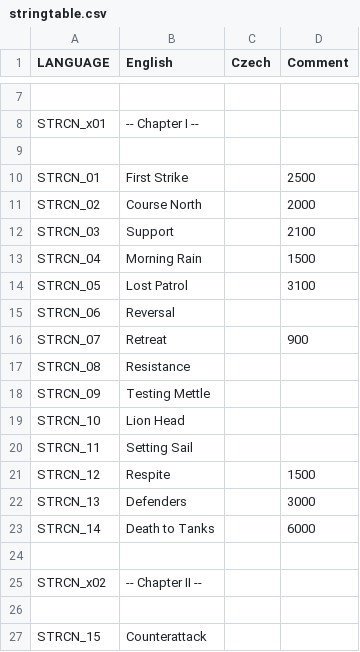
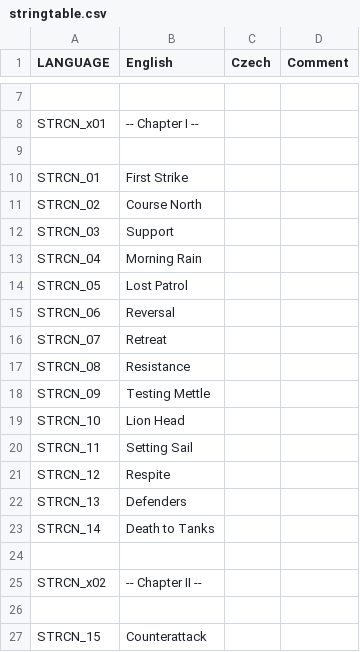
Before and after one commit to Kossyr/dawn, a CSV file: stringtable.csv, drawn as a sheet; only a part is shown, gaps mark what is left out; the diff covers the shown part only.

```diff
--- a/stringtable.csv
+++ b/stringtable.csv
@@ -9,9 +9,9 @@ STRCN_x01,-- Chapter I --,,
 
-STRCN_01,First Strike,, 2500
-STRCN_02,Course North,, 2000
-STRCN_03,Support,, 2100
-STRCN_04,Morning Rain,, 1500
-STRCN_05,Lost Patrol,, 3100
+STRCN_01,First Strike,,
+STRCN_02,Course North,,
+STRCN_03,Support,,
+STRCN_04,Morning Rain,,
+STRCN_05,Lost Patrol,,
 STRCN_06,Reversal,,
-STRCN_07,Retreat,, 900
+STRCN_07,Retreat,,
 STRCN_08,Resistance,,
@@ -20,5 +20,5 @@ STRCN_10,Lion Head,,
 STRCN_11,Setting Sail,,
-STRCN_12,Respite,, 1500
-STRCN_13,Defenders,, 3000
-STRCN_14,Death to Tanks,, 6000
+STRCN_12,Respite,,
+STRCN_13,Defenders,,
+STRCN_14,Death to Tanks,,
 
```
Also changed, not shown: 1 removed row and 8 edited cells elsewhere in this file, Missions/12Respite.Cain/stringtable.csv, 3 other files.
